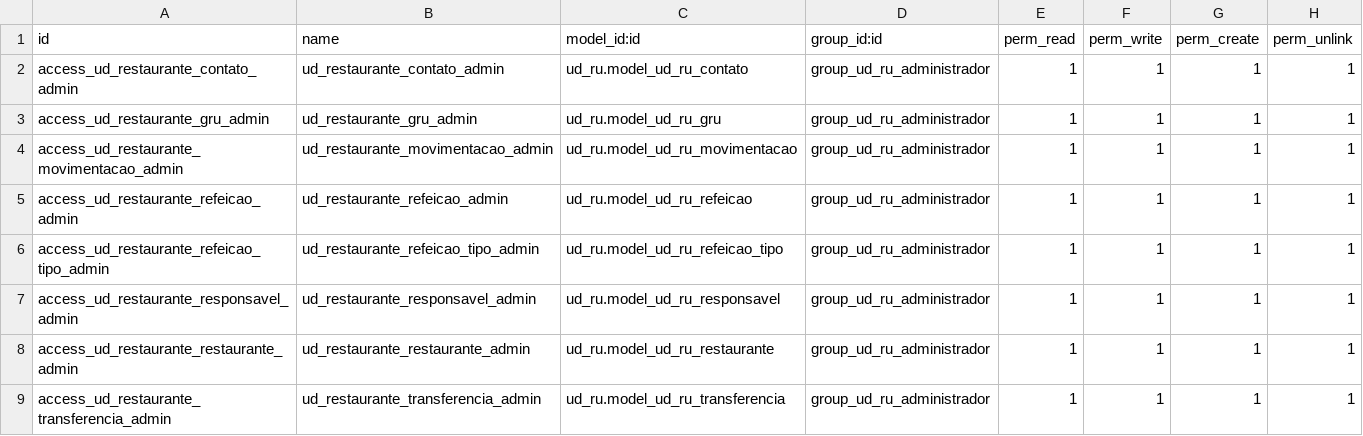
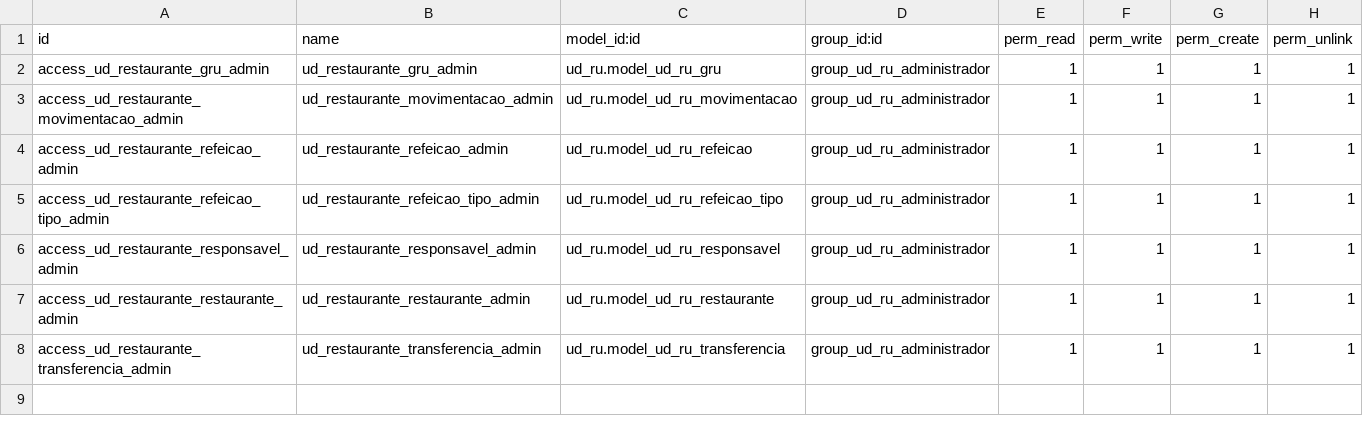
Before and after one commit to ntiufalara/universidade-digital-v12, a CSV file: odoo/addons/ud_ru/security/ir.model.access.csv, drawn as a sheet; the diff names each change by its address in the sheet, - before the commit and + after, or states it on an @@ line.

```diff
--- a/odoo/addons/ud_ru/security/ir.model.access.csv
+++ b/odoo/addons/ud_ru/security/ir.model.access.csv
-row 2: access_ud_restaurante_contato_admin | ud_restaurante_contato_admin | ud_ru.model_ud_ru_contato | group_ud_ru_administrador | 1 | 1 | 1 | 1
```
Also changed, not shown: 6 other files.
